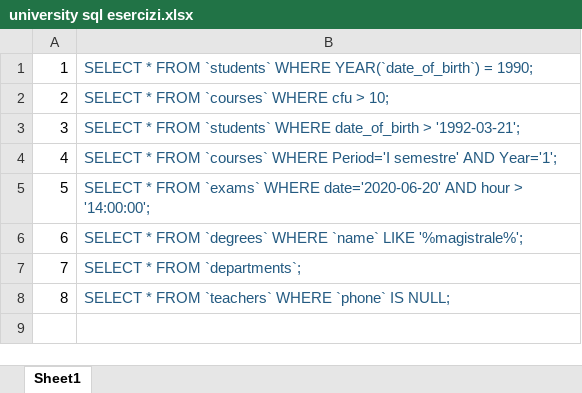
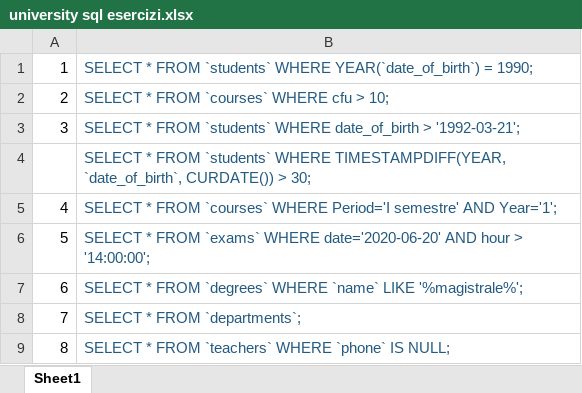
Before and after one commit to katiemathis/db-university, an Excel workbook: university sql esercizi.xlsx, sheet Sheet1, drawn as a sheet; values as stored, in another font and other column widths than the file's, no borders; charts and pictures not drawn; the diff names each change by its address in the sheet, - before the commit and + after, or states it on an @@ line.

```diff
--- a/university sql esercizi.xlsx (sheet Sheet1)
+++ b/university sql esercizi.xlsx (sheet Sheet1)
+row 4:  | SELECT * FROM `students` WHERE TIMESTAMPDIFF(YEAR, `date_of_birth`, CURDATE()) > 30;
```
Also changed, not shown: charts or pictures, 1 other file.
